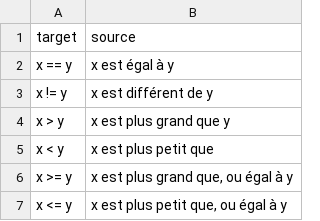
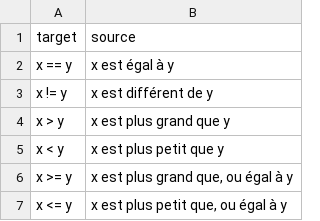
Before and after one commit to PremierLangage/Yggdrasil, a CSV file: ComputerScience/python/AP1-1920/drafts/dominique/content.csv, drawn as a sheet.

Commit message:
drevuz Yggdrasil/ComputerScience/python/AP1-1920/drafts/dominique/content.csv

```diff
--- a/ComputerScience/python/AP1-1920/drafts/dominique/content.csv
+++ b/ComputerScience/python/AP1-1920/drafts/dominique/content.csv
@@ -4,3 +4,3 @@ x != y;x est différent de y
 x > y;x est plus grand que y
-x < y;x est plus petit que
+x < y;x est plus petit que y
 x >= y;x est plus grand que, ou égal à y
```
